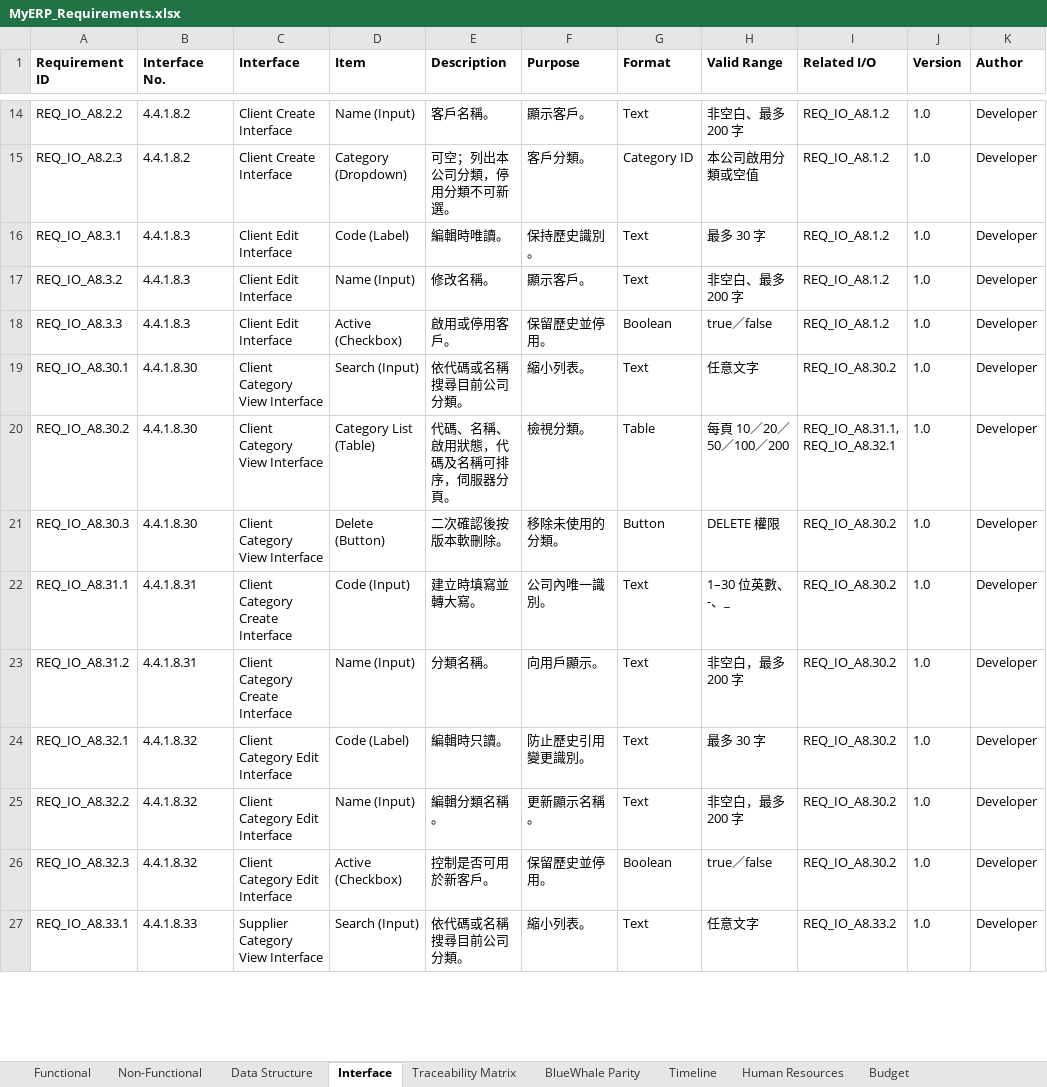
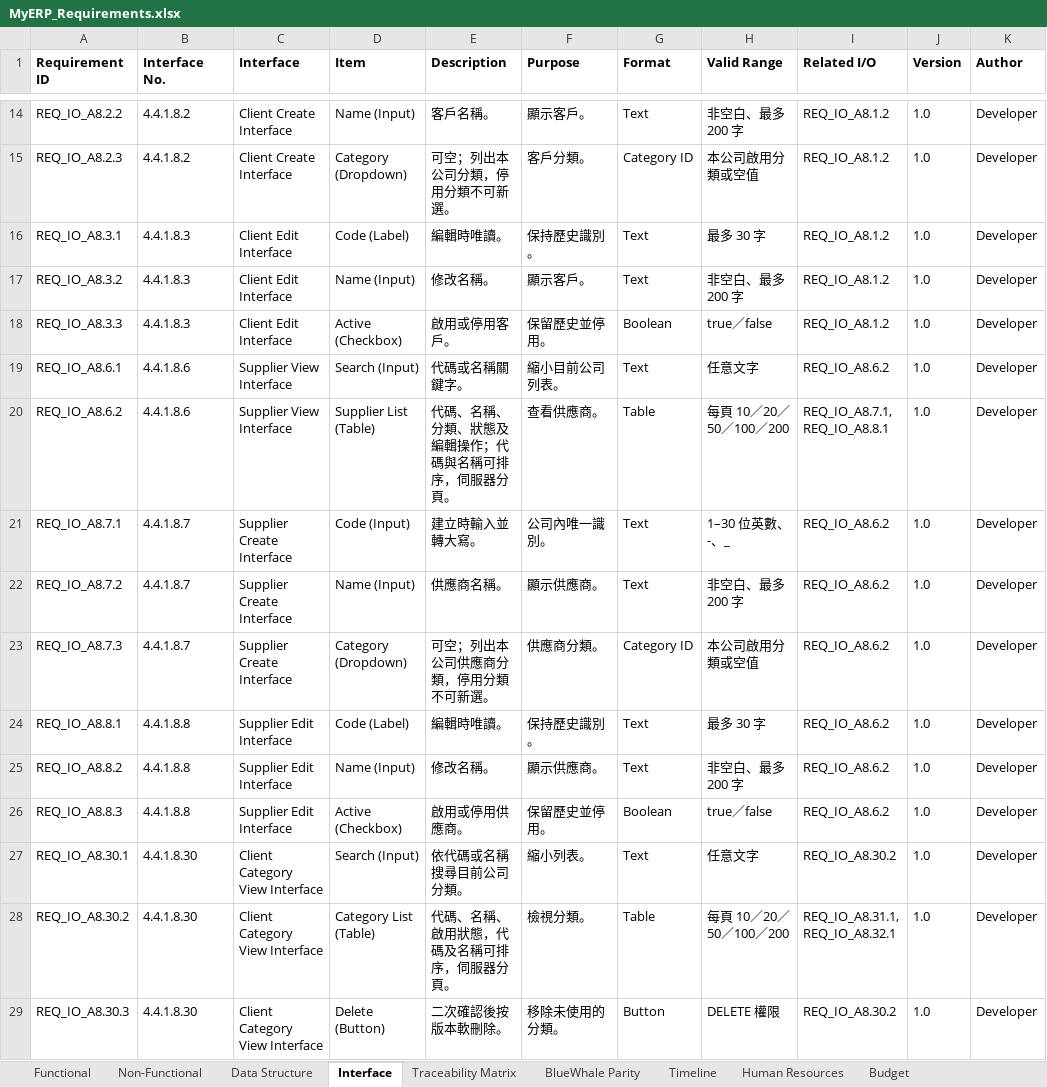
Before and after one commit to snowwhite10/MyERP, an Excel workbook: docs/99-output/MyERP_Requirements.xlsx, sheet Interface, drawn as a sheet; only a part is shown, gaps mark what is left out; the shorter side is filled out with more unchanged rows; values as stored, in another font and other column widths than the file's, no borders; the diff names each change by its address in the sheet, - before the commit and + after, or states it on an @@ line.

```diff
--- a/docs/99-output/MyERP_Requirements.xlsx (sheet Interface)
+++ b/docs/99-output/MyERP_Requirements.xlsx (sheet Interface)
+row 19: REQ_IO_A8.6.1 | 4.4.1.8.6 | Supplier View Interface | Search (Input) | 代碼或名稱關鍵字。 | 縮小目前公司列表。 | Text | 任意文字 | REQ_IO_A8.6.2 | 1.0 | Developer
+row 20: REQ_IO_A8.6.2 | 4.4.1.8.6 | Supplier View Interface | Supplier List (Table) | 代碼、名稱、分類、狀態及編輯操作；代碼與名稱可排序，伺服器分頁。 | 查看供應商。 | Table | 每頁 10／20／50／100／200 | REQ_IO_A8.7.1, REQ_IO_A8.8.1 | 1.0 | Developer
+row 21: REQ_IO_A8.7.1 | 4.4.1.8.7 | Supplier Create Interface | Code (Input) | 建立時輸入並轉大寫。 | 公司內唯一識別。 | Text | 1–30 位英數、-、_ | REQ_IO_A8.6.2 | 1.0 | Developer
+row 22: REQ_IO_A8.7.2 | 4.4.1.8.7 | Supplier Create Interface | Name (Input) | 供應商名稱。 | 顯示供應商。 | Text | 非空白、最多 200 字 | REQ_IO_A8.6.2 | 1.0 | Developer
+row 23: REQ_IO_A8.7.3 | 4.4.1.8.7 | Supplier Create Interface | Category (Dropdown) | 可空；列出本公司供應商分類，停用分類不可新選。 | 供應商分類。 | Category ID | 本公司啟用分類或空值 | REQ_IO_A8.6.2 | 1.0 | Developer
+row 24: REQ_IO_A8.8.1 | 4.4.1.8.8 | Supplier Edit Interface | Code (Label) | 編輯時唯讀。 | 保持歷史識別。 | Text | 最多 30 字 | REQ_IO_A8.6.2 | 1.0 | Developer
+row 25: REQ_IO_A8.8.2 | 4.4.1.8.8 | Supplier Edit Interface | Name (Input) | 修改名稱。 | 顯示供應商。 | Text | 非空白、最多 200 字 | REQ_IO_A8.6.2 | 1.0 | Developer
+row 26: REQ_IO_A8.8.3 | 4.4.1.8.8 | Supplier Edit Interface | Active (Checkbox) | 啟用或停用供應商。 | 保留歷史並停用。 | Boolean | true／false | REQ_IO_A8.6.2 | 1.0 | Developer
```
Also changed, not shown: sheet Functional, sheet Traceability Matrix, sheet BlueWhale Parity, sheet Data Structure, 45 other files.
